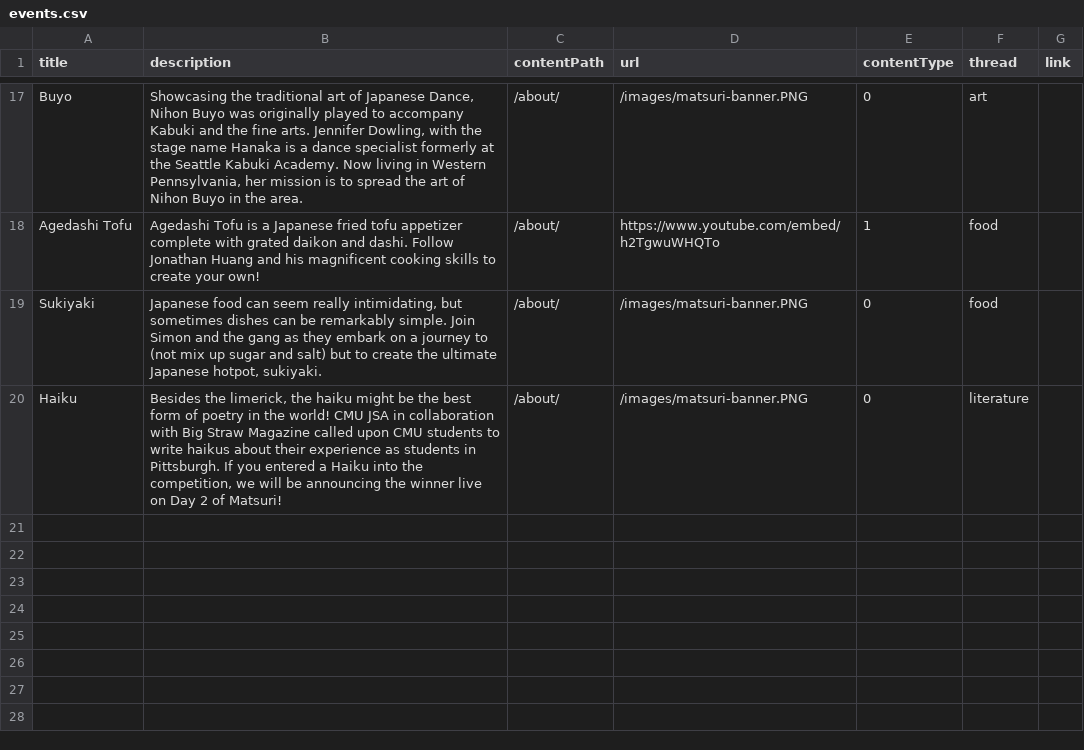
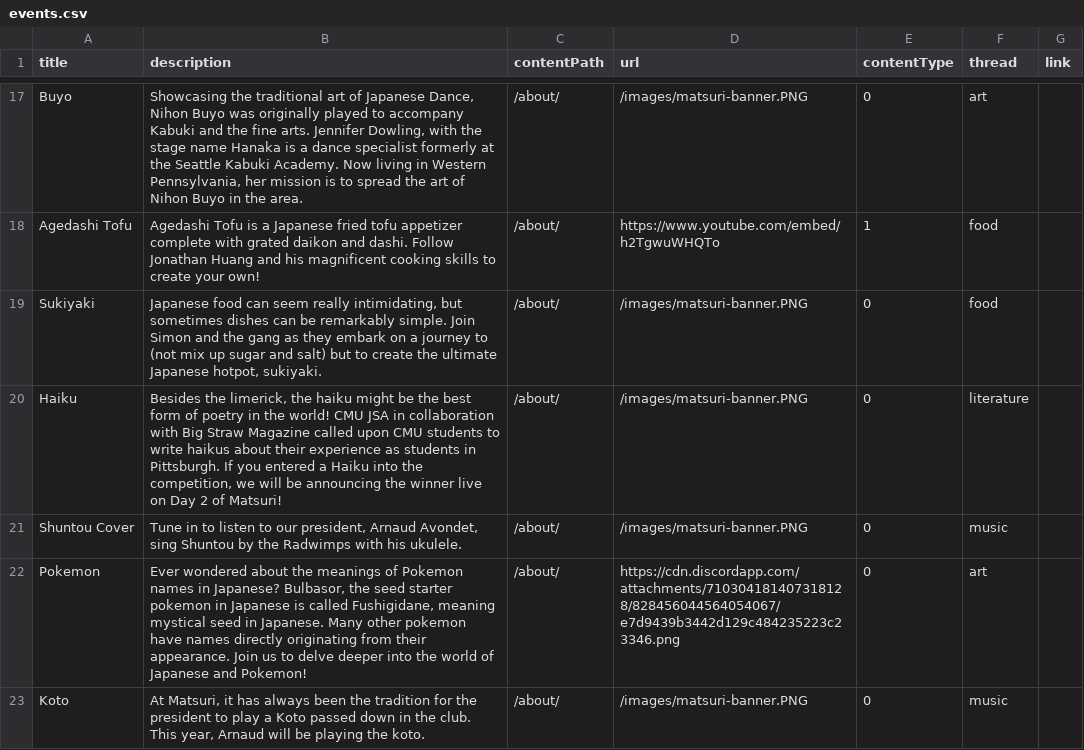
Before and after one commit to cmu-jsa/JSA-web, a CSV file: src/routes/matsuriculture/events.csv, drawn as a sheet; only a part is shown, gaps mark what is left out; the diff names each change by its address in the sheet, - before the commit and + after, or states it on an @@ line.

Commit message:
more events

```diff
--- a/src/routes/matsuriculture/events.csv
+++ b/src/routes/matsuriculture/events.csv
+row 21: Shuntou Cover | Tune in to listen to our president, Arnaud Avondet, sing Shuntou by the Radwimps with his ukulele. | /about/ | /images/matsuri-banner.PNG | 0 | music
+row 22: Pokemon | Ever wondered about the meanings of Pokemon names in Japanese? Bulbasor, the seed starter pokemon in Japanese is called Fushigidane, meaning mystical seed in Japanese. Many other pokemon have names directly originating from their appearance. Join us to delve deeper into the world of Japanese and Pokemon! | /about/ | https://cdn.discordapp.com/attachments/710304181407318128/828456044564054067/e7d9439b3442d129c484235223c23346.png | 0 | art
+row 23: Koto | At Matsuri, it has always been the tradition for the president to play a Koto passed down in the club. This year, Arnaud will be playing the koto. | /about/ | /images/matsuri-banner.PNG | 0 | music
```
